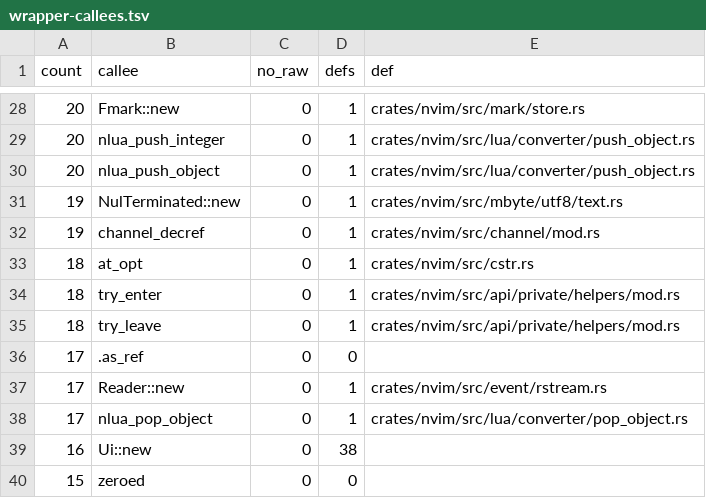
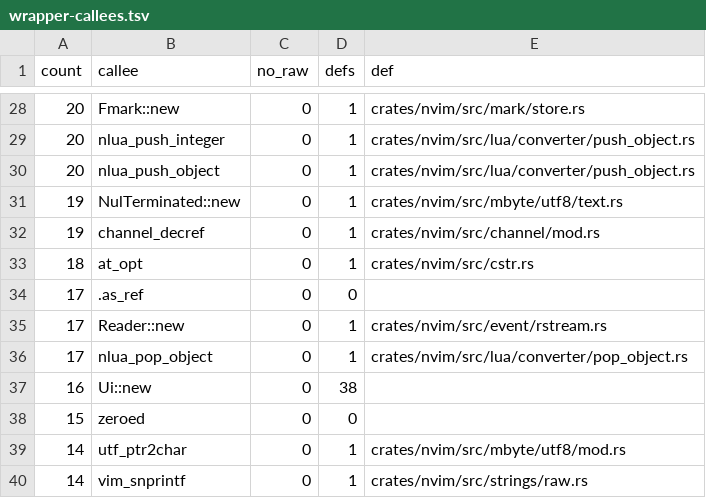
Before and after one commit to PsychoLlama/nvim.rs, a TSV file: metrics/wrapper-callees.tsv, drawn as a sheet; only a part is shown, gaps mark what is left out; the shorter side is filled out with more unchanged rows.

Commit message:
Take the try/catch bracket's state by reference
`try_enter` and `try_leave` were `unsafe fn`s over a `*mut TryState`,
and their only contract was "the caller's own state, live across the
pair" -- which a `&mut TryState` and a `&TryState` say in the type. The
pair itself stays a pair (it is the API's public form of a guard, as
`guard.rs` explains); only the pointer goes.

All 43 call sites (api/, lua/, window/config, ex_getln/) drop their
`unsafe { .. }` and `&raw mut`, and the SAFETY comments that stated the
pointer promise go with them. Outside the perimeter 3,828 -> 3,790.

```diff
--- a/metrics/wrapper-callees.tsv
+++ b/metrics/wrapper-callees.tsv
@@ -33,4 +33,2 @@ count	callee	no_raw	defs	def
 18	at_opt	0	1	crates/nvim/src/cstr.rs
-18	try_enter	0	1	crates/nvim/src/api/private/helpers/mod.rs
-18	try_leave	0	1	crates/nvim/src/api/private/helpers/mod.rs
 17	.as_ref	0	0	
```
Also changed, not shown: metrics/finish-list.tsv, 19 other files.
